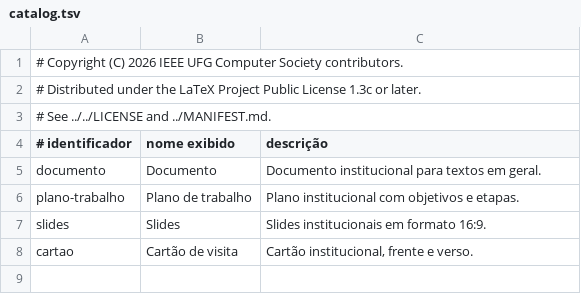
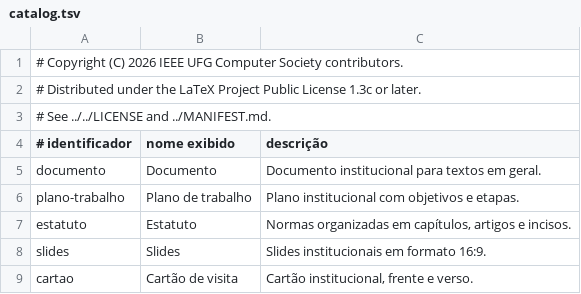
Before and after one commit to IEEEUFG-COMPUTERSOCIETY/latex, a TSV file: development/templates/catalog.tsv, drawn as a sheet; the diff names each change by its address in the sheet, - before the commit and + after, or states it on an @@ line.

Commit message:
added estatuto template

```diff
--- a/development/templates/catalog.tsv
+++ b/development/templates/catalog.tsv
+row 7: estatuto | Estatuto | Normas organizadas em capítulos, artigos e incisos.
```
Also changed, not shown: 9 other files.
